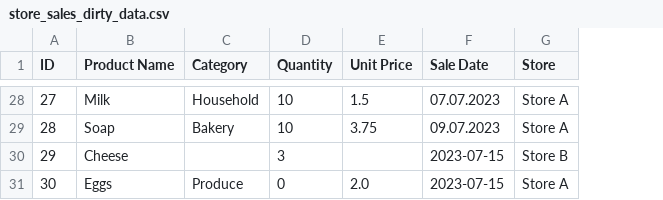
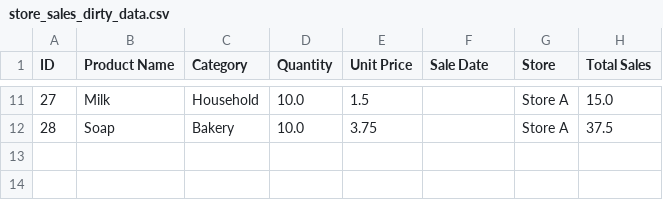
Before and after one commit to melo4yxa77796/sales-cleaning, a CSV file: store_sales_dirty_data.csv, drawn as a sheet; only a part is shown, gaps mark what is left out; removed rows and columns are numbered as before the commit, all else as after; the diff covers the shown part only; the diff names each change by its address in the sheet, - before the commit and + after, or states it on an @@ line.

```diff
--- a/store_sales_dirty_data.csv
+++ b/store_sales_dirty_data.csv
+column H (Total Sales), rows 11-12: 15.0 | 37.5
-D11:D12 (Quantity): 10
+D11:D12 (Quantity): 10.0
-F11 (Sale Date): 07.07.2023
+F11 (Sale Date): (empty)
-F12 (Sale Date): 09.07.2023
+F12 (Sale Date): (empty)
-row 30: 29 | Cheese |  | 3 |  | 2023-07-15 | Store B
-row 31: 30 | Eggs | Produce | 0 | 2.0 | 2023-07-15 | Store A
```
Also changed, not shown: 17 removed rows and 16 edited cells elsewhere in this file, 1 other file.
